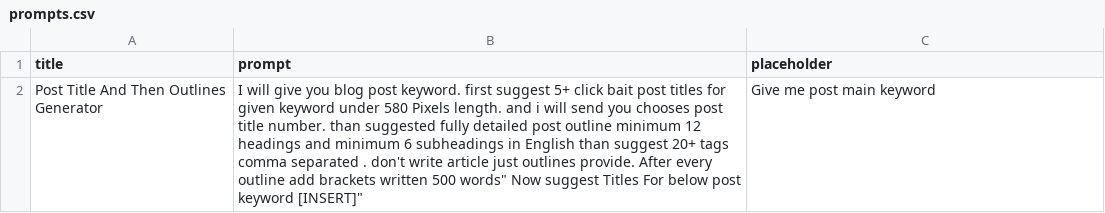
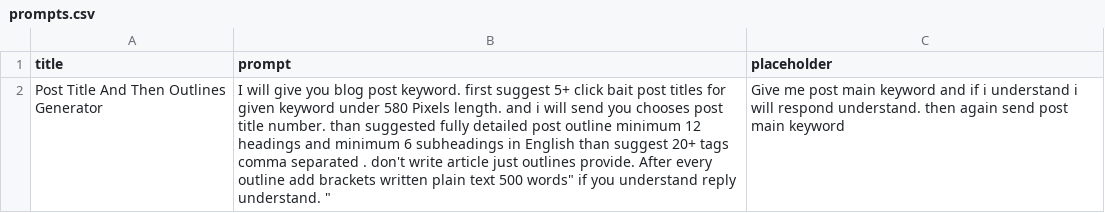
Before and after one commit to techywebtech/chatgptprompts, a CSV file: prompts.csv, drawn as a sheet; the diff names each change by its address in the sheet, - before the commit and + after, or states it on an @@ line.

Commit message:
Update prompts.csv

```diff
--- a/prompts.csv
+++ b/prompts.csv
-B2 (prompt): …brackets written 500 words" Now suggest Titles For below post keyword [INSERT]"
+B2 (prompt): …brackets written plain text 500 words" if you understand reply understand. "
-C2 (placeholder): …main keyword
+C2 (placeholder): …main keyword and if i understand i will respond understand. then again send post main keyword
```
